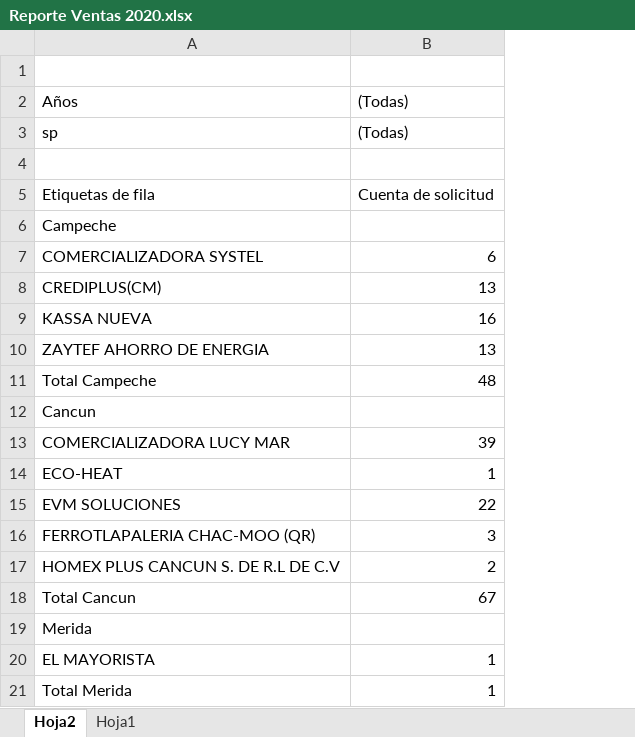
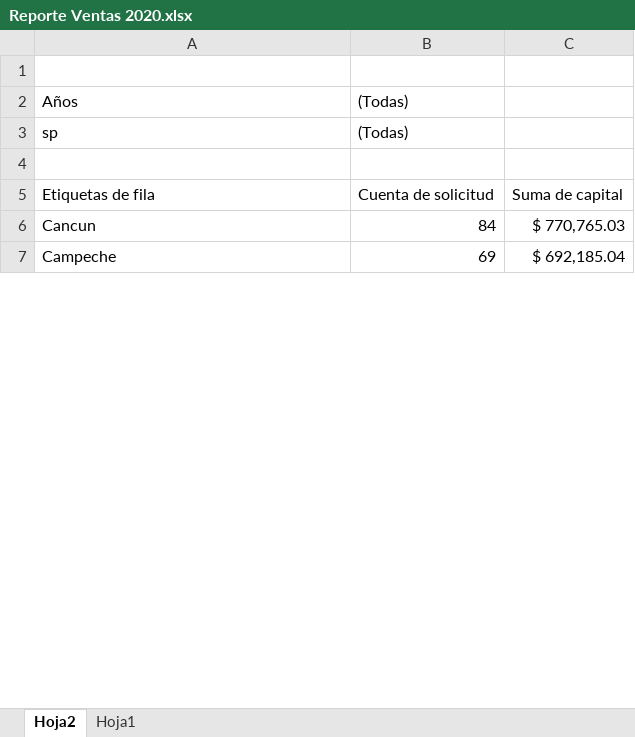
Before and after one commit to supersmog/curlsia, an Excel workbook: reportes/Reporte Ventas 2020.xlsx, sheet Hoja2, drawn as a sheet; only a part is shown; values as stored, in another font and other column widths than the file's, no borders; charts and pictures not drawn; removed rows and columns are numbered as before the commit, all else as after; the diff covers the shown part only; the diff names each change by its address in the sheet, - before the commit and + after, or states it on an @@ line.

```diff
--- a/reportes/Reporte Ventas 2020.xlsx (sheet Hoja2)
+++ b/reportes/Reporte Ventas 2020.xlsx (sheet Hoja2)
+column C, rows 5-6: Suma de capital | $ 770,765.03
-row 6: Campeche
-row 7: COMERCIALIZADORA SYSTEL | 6
-row 8: CREDIPLUS(CM) | 13
-row 9: KASSA NUEVA | 16
-row 10: ZAYTEF AHORRO DE ENERGIA | 13
-row 11: Total Campeche | 48
-B6: (empty)
+B6: 84
-row 13: COMERCIALIZADORA LUCY MAR | 39
-row 14: ECO-HEAT | 1
-row 15: EVM SOLUCIONES | 22
-row 16: FERROTLAPALERIA CHAC-MOO (QR) | 3
-row 17: HOMEX PLUS CANCUN S. DE R.L DE C.V | 2
-row 18: Total Cancun | 67
-row 19: Merida
-row 20: EL MAYORISTA | 1
-row 21: Total Merida | 1
+row 7: Campeche | 69 | $ 692,185.04
```
Also changed, not shown: 1 added row, 7 removed rows and 2 edited cells elsewhere in this sheet, sheet Hoja1, charts or pictures, 40 other files.
